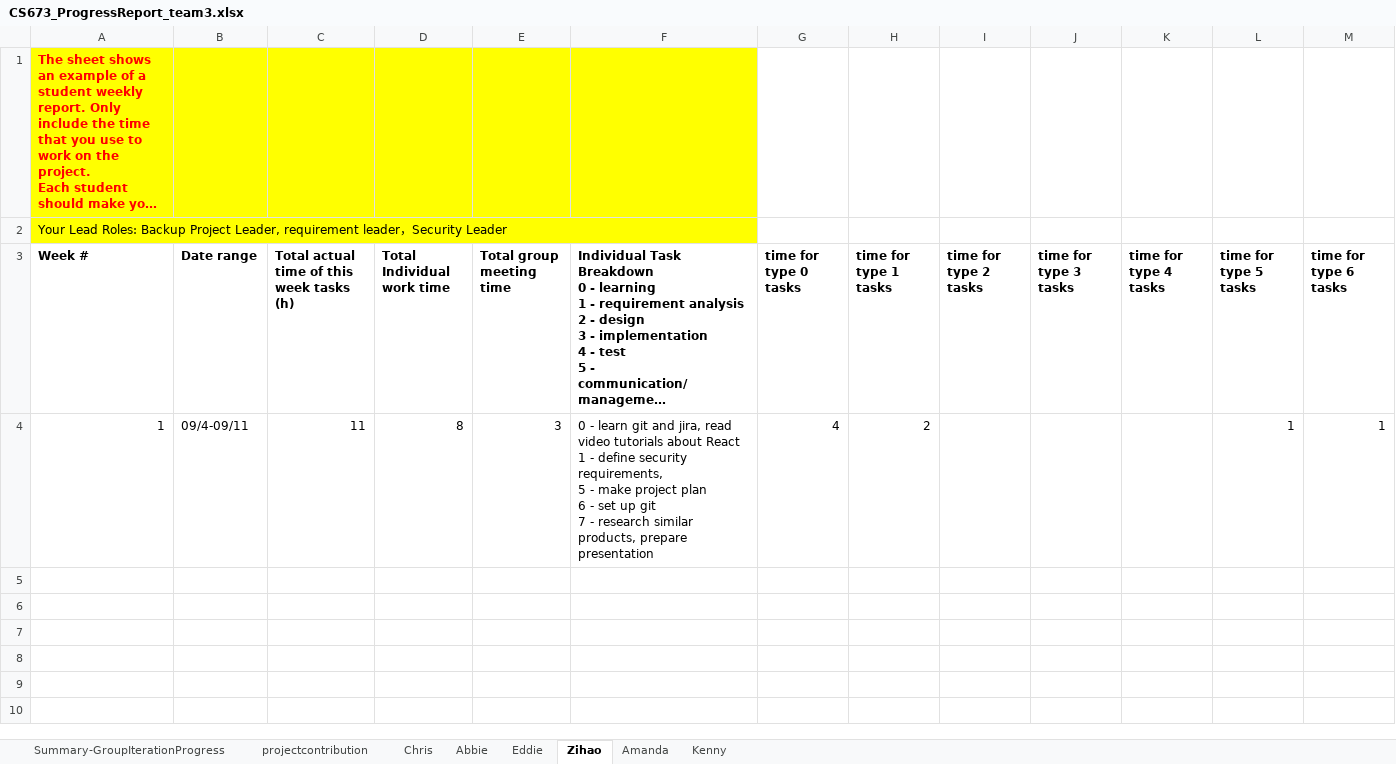
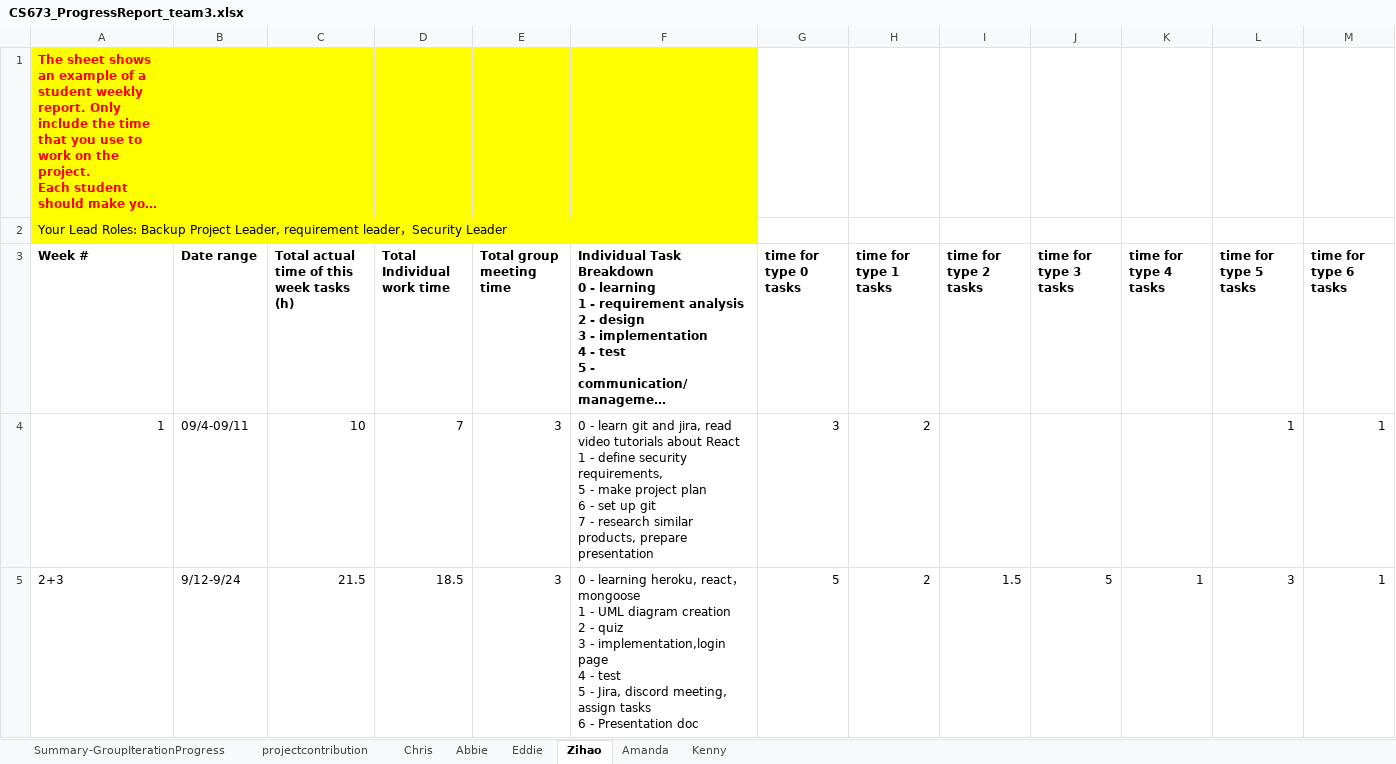
Before and after one commit to totallynotcory/CS763-Project, an Excel workbook: doc/CS673_ProgressReport_team3.xlsx, sheet Zihao, drawn as a sheet; only a part is shown; long unchanged cells end in …; values as stored, in another font and other column widths than the file's, no borders; charts and pictures not drawn; rows hold the shown columns only; ↵ is a line break in a cell; the diff names each change by its address in the sheet, - before the commit and + after, or states it on an @@ line.

```diff
--- a/doc/CS673_ProgressReport_team3.xlsx (sheet Zihao)
+++ b/doc/CS673_ProgressReport_team3.xlsx (sheet Zihao)
-C4: 11
+C4: 10
-D4 (Total Individual work time): 8
+D4 (Total Individual work time): 7
-G4 (time for type 0 tasks): 4
+G4 (time for type 0 tasks): 3
+row 5: 2+3 | 9/12-9/24 | 21.5 | 18.5 | 3 | 0 - learning heroku, react，mongoose ↵ 1 - UML diagram creation ↵ 2 - quiz ↵ 3 - implementation,login page ↵ 4 - test ↵ 5 - Jira, discord meeting, assign tasks ↵ 6 - Presentation doc | 5 | 2 | 1.5 | 5 | 1 | 3 | 1
```
Also changed, not shown: sheet Kenny, sheet Abbie, sheet Eddie, sheet Summary-GroupIterationProgress, sheet Chris, sheet Amanda, formulas that keep their value, doc/CS673_SPPP_RiskManagement_team3.xlsx, 9 other files.
